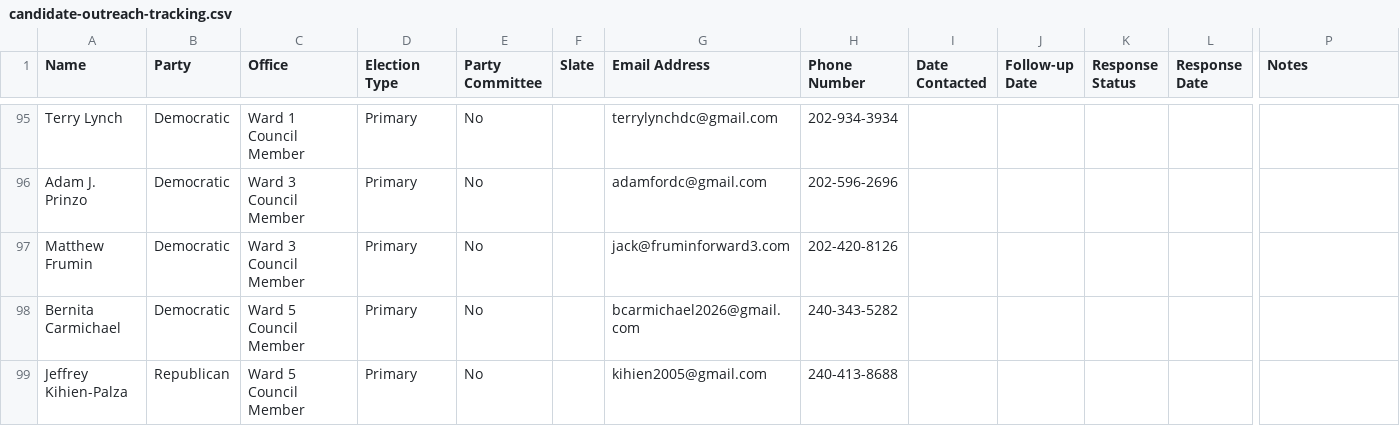
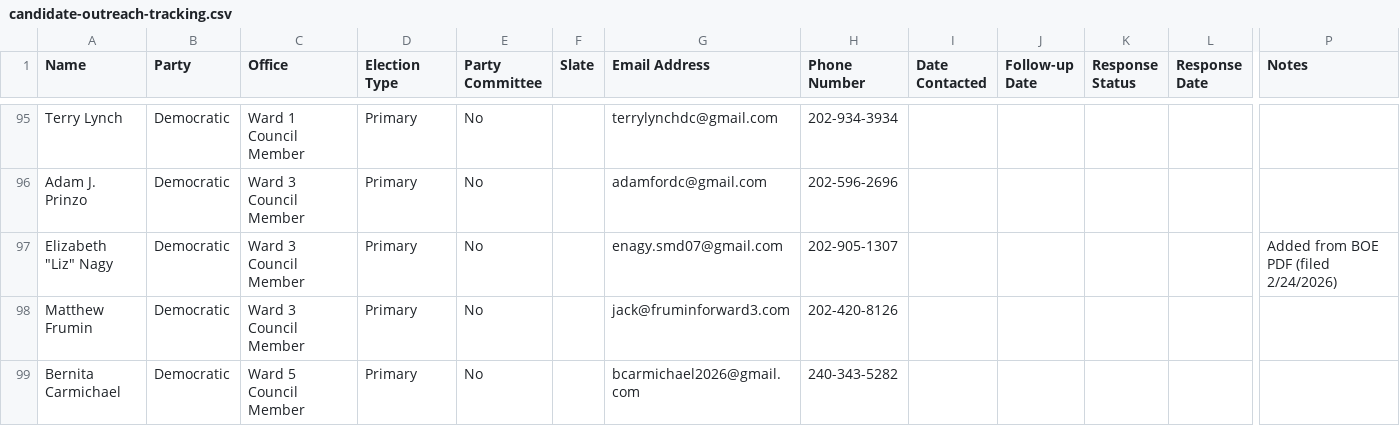
Before and after one commit to antzzz10/dc-statehood-pledge, a CSV file: candidate-outreach-tracking.csv, drawn as a sheet; only a part is shown, gaps mark what is left out; the shorter side is filled out with more unchanged rows; rows hold the shown columns only; the diff names each change by its address in the sheet, - before the commit and + after, or states it on an @@ line.

```diff
--- a/candidate-outreach-tracking.csv
+++ b/candidate-outreach-tracking.csv
+row 97: Elizabeth "Liz" Nagy | Democratic | Ward 3 Council Member | Primary | No |  | enagy.smd07@gmail.com | 202-905-1307 |  |  |  |  | Added from BOE PDF (filed 2/24/2026)
```
